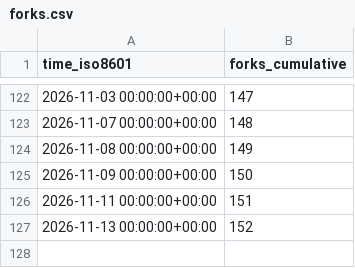
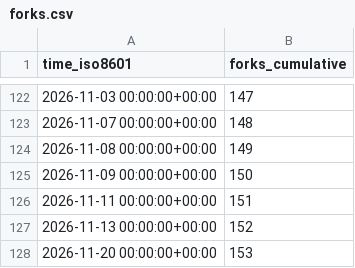
Before and after one commit to Feel-ix-343/markdown-oxide, a CSV file: Feel-ix-343/markdown-oxide/ghrs-data/forks.csv, drawn as a sheet; only a part is shown, gaps mark what is left out.

```diff
--- a/Feel-ix-343/markdown-oxide/ghrs-data/forks.csv
+++ b/Feel-ix-343/markdown-oxide/ghrs-data/forks.csv
@@ -127 +127,2 @@ time_iso8601,forks_cumulative
 2026-11-13 00:00:00+00:00,152
+2026-11-20 00:00:00+00:00,153
```
Also changed, not shown: Feel-ix-343/markdown-oxide/ghrs-data/stargazers.csv.
